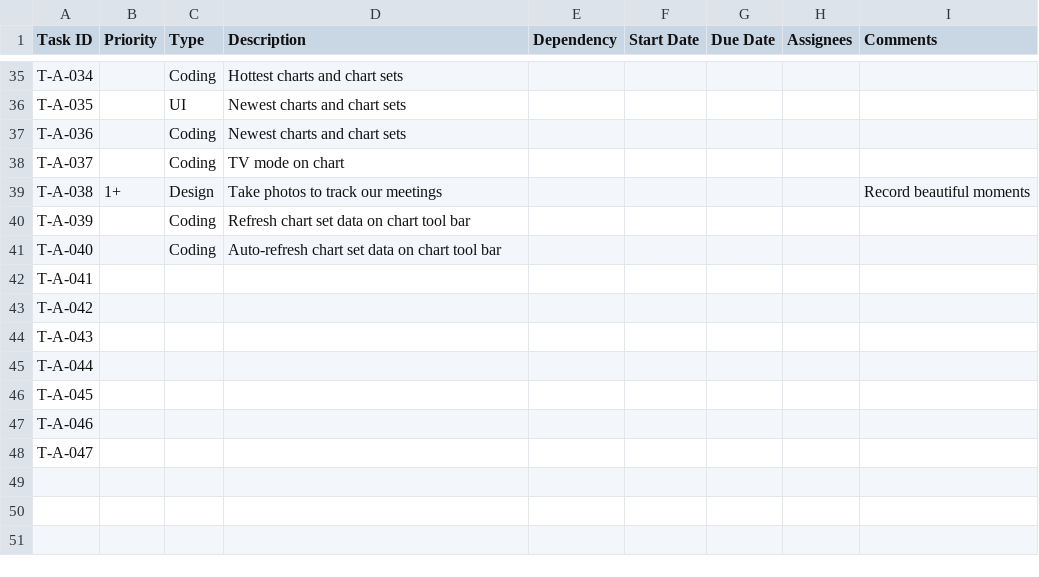
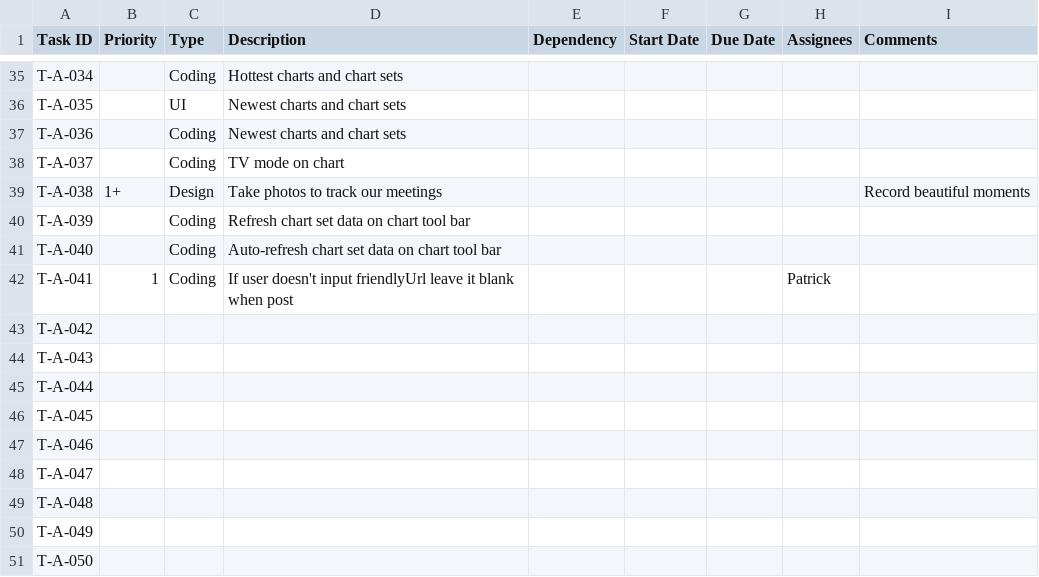
Before and after one commit to CVBDL/EagleEye-Docs, a CSV file: tasks/app.csv, drawn as a sheet; only a part is shown, gaps mark what is left out.

Commit message:
update tasks

```diff
--- a/tasks/app.csv
+++ b/tasks/app.csv
@@ -41,3 +41,3 @@ T-A-039,,Coding,Refresh chart set data on chart tool bar,,,,,
 T-A-040,,Coding,Auto-refresh chart set data on chart tool bar,,,,,
-T-A-041,,,,,,,,
+T-A-041,1,Coding,If user doesn't input friendlyUrl leave it blank when post,,,,Patrick,
 T-A-042,,,,,,,,
@@ -48 +48,4 @@ T-A-046,,,,,,,,
 T-A-047,,,,,,,,
+T-A-048,,,,,,,,
+T-A-049,,,,,,,,
+T-A-050,,,,,,,,
```
Also changed, not shown: tasks/platform.csv.
